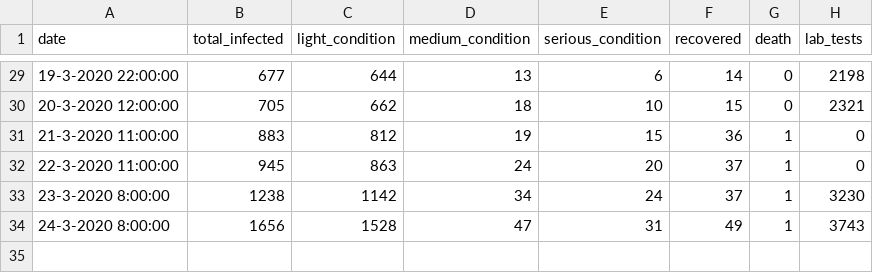
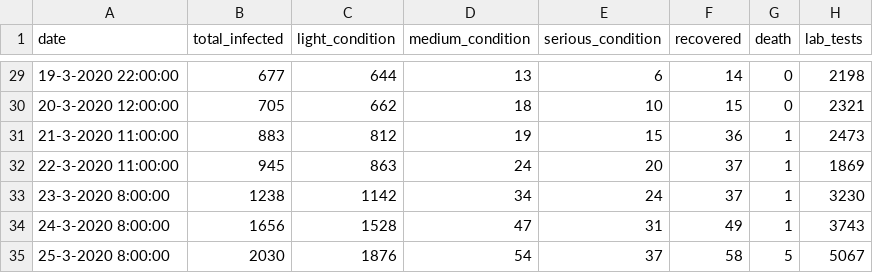
Before and after one commit to itayguy/IsraelCoronaDataAnalysis, a CSV file: data/israel/total-cases-covid-19-israel.csv, drawn as a sheet; only a part is shown, gaps mark what is left out.

Commit message:
update 25

```diff
--- a/data/israel/total-cases-covid-19-israel.csv
+++ b/data/israel/total-cases-covid-19-israel.csv
@@ -30,5 +30,6 @@ date,total_infected,light_condition,medium_condition,serious_condition,recovered
 20-3-2020 12:00:00,705,662,18,10,15,0,2321
-21-3-2020 11:00:00,883,812,19,15,36,1,0
-22-3-2020 11:00:00,945,863,24,20,37,1,0
+21-3-2020 11:00:00,883,812,19,15,36,1,2473
+22-3-2020 11:00:00,945,863,24,20,37,1,1869
 23-3-2020 8:00:00,1238,1142,34,24,37,1,3230
 24-3-2020 8:00:00,1656,1528,47,31,49,1,3743
+25-3-2020 8:00:00,2030,1876,54,37,58,5,5067
```
